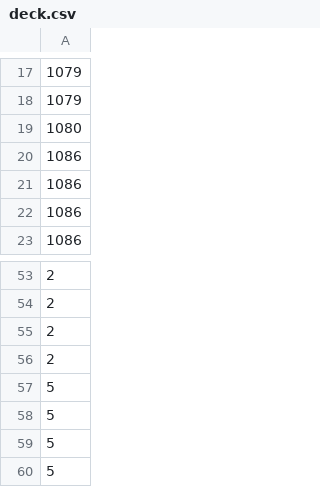
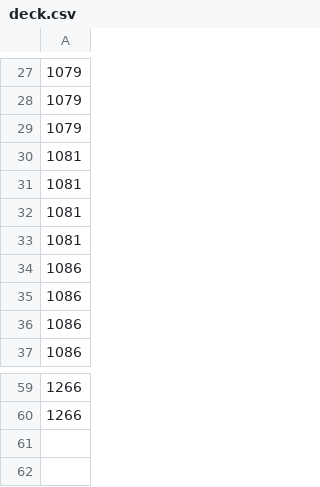
Before and after one commit to aleffita/pokemon-tcg, a CSV file: agent/deck.csv, drawn as a sheet; only a part is shown, gaps mark what is left out; the diff covers the shown part only.

```diff
--- a/agent/deck.csv
+++ b/agent/deck.csv
@@ -18,3 +28,7 @@
 1079
-1080
+1079
+1081
+1081
+1081
+1081
 1086
@@ -53,8 +59,2 @@
-2
-2
-2
-2
-5
-5
-5
-5
+1266
+1266
```
Also changed, not shown: 12 added rows, 10 removed rows and 27 edited cells elsewhere in this file, 13 other files.
